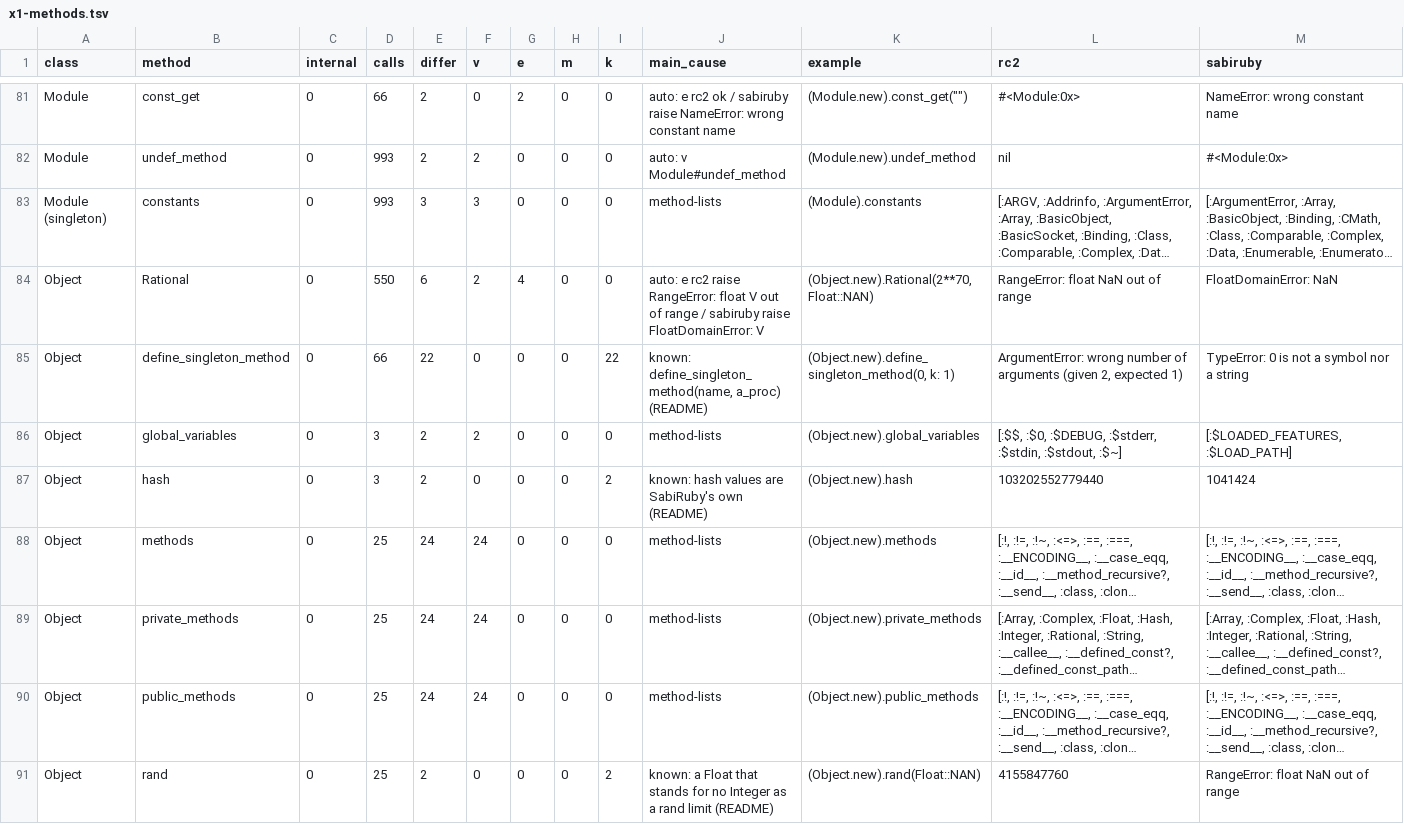
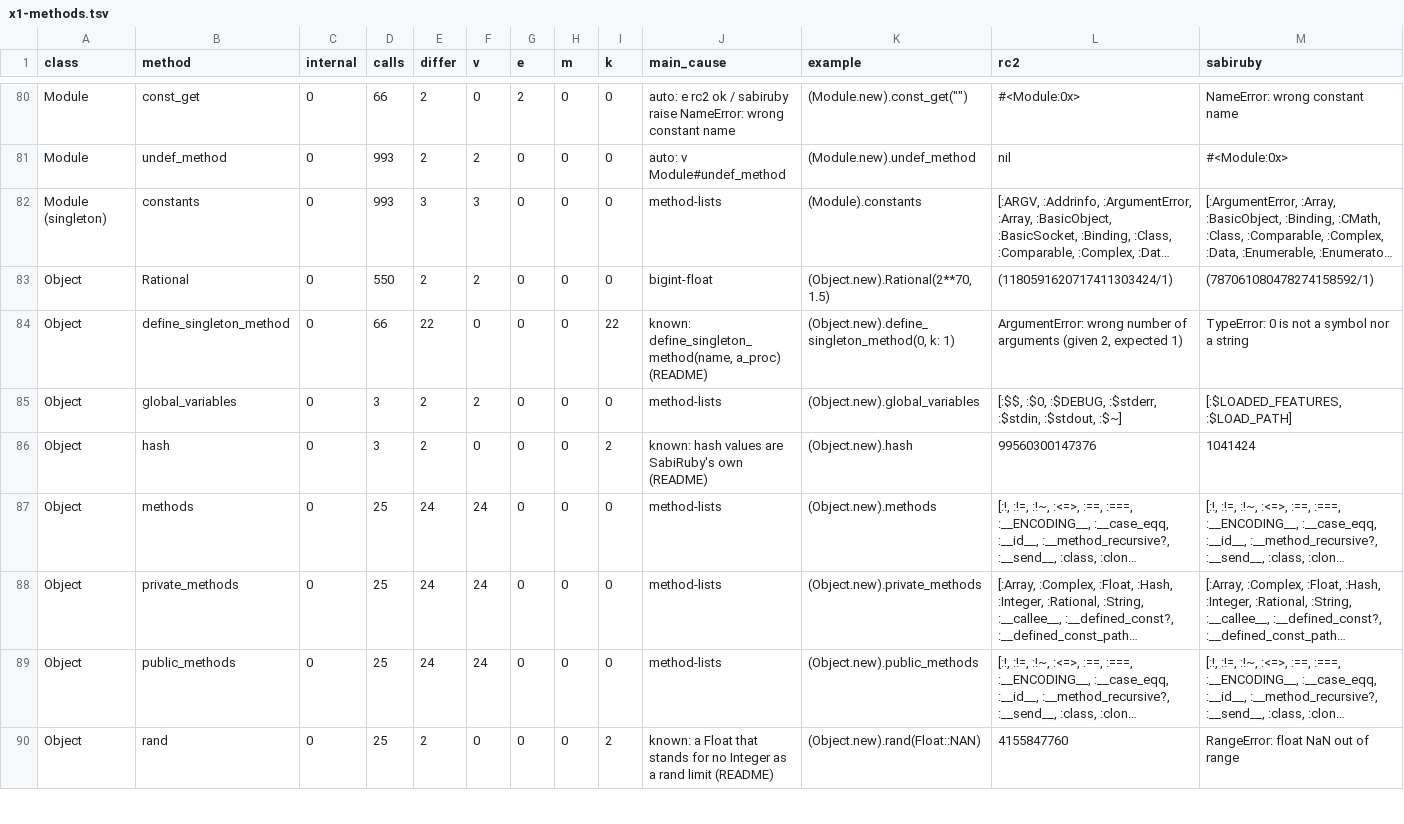
Before and after one commit to Rucadi/sabiruby, a TSV file: docs/verification/rc2-sweep/x1-methods.tsv, drawn as a sheet; only a part is shown, gaps mark what is left out; long unchanged cells end in …; addresses are those after the commit; the diff covers the shown part only; the diff names each change by its address in the sheet, - before the commit and + after, or states it on an @@ line.

```diff
--- a/docs/verification/rc2-sweep/x1-methods.tsv
+++ b/docs/verification/rc2-sweep/x1-methods.tsv
-E83 (differ): 6
+E83 (differ): 2
-G83 (e): 4
+G83 (e): 0
-J83 (main_cause): auto: e rc2 raise RangeError: float V out of range / sabiruby raise FloatDomainError: V
+J83 (main_cause): bigint-float
-K83 (example): (Object.new).Rational(2**70, Float::NAN)
+K83 (example): (Object.new).Rational(2**70, 1.5)
-L83 (rc2): RangeError: float NaN out of range
+L83 (rc2): (1180591620717411303424/1)
-M83 (sabiruby): FloatDomainError: NaN
+M83 (sabiruby): (787061080478274158592/1)
-L86 (rc2): 103202552779440
+L86 (rc2): 99560300147376
```
Also changed, not shown: 1 removed row and 8 edited cells elsewhere in this file, docs/verification/rc2-sweep/x1-causes.tsv, docs/verification/rc2-sweep/x2-programs.tsv, 17 other files.
